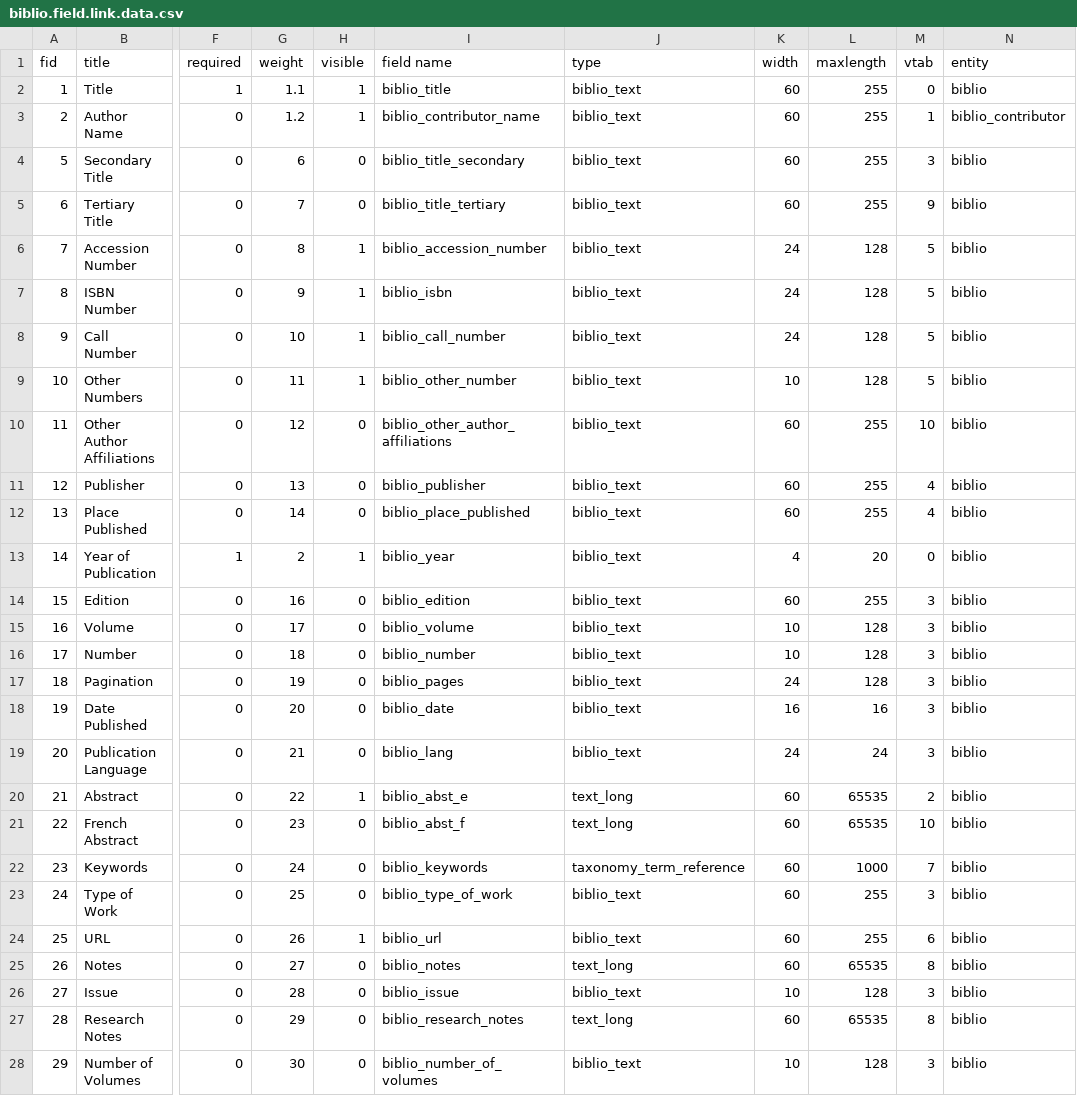
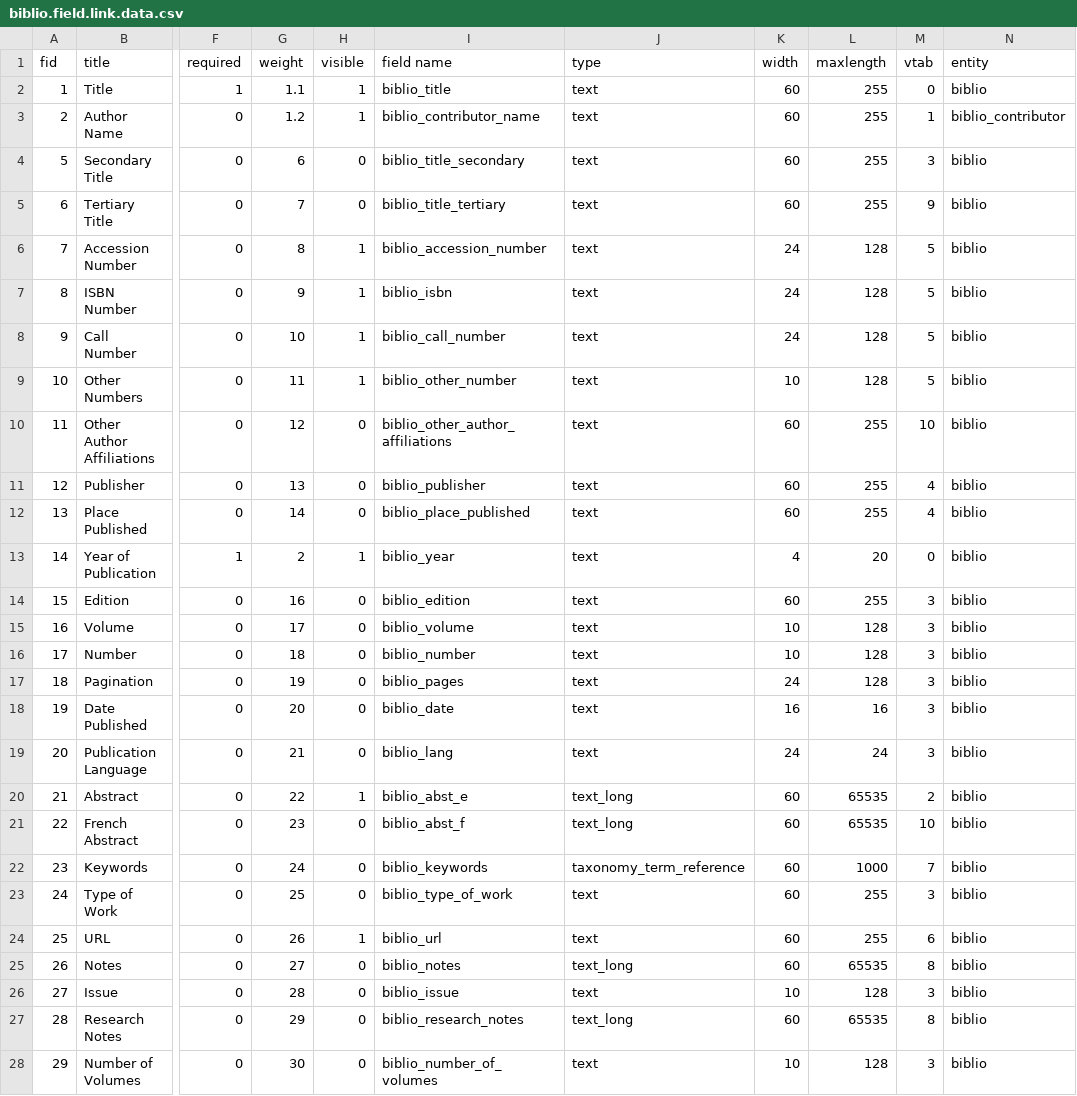
Before and after one commit to Gizra/biblio, a CSV file: misc/biblio.field.link.data.csv, drawn as a sheet; only a part is shown, gaps mark what is left out; the diff covers the shown part only; the diff names each change by its address in the sheet, - before the commit and + after, or states it on an @@ line.

Commit message:
Biblio no longer uses the biblio_text field type, and is now back to using text. Vtab is now stored by modifying the text field instance settings form

```diff
--- a/misc/biblio.field.link.data.csv
+++ b/misc/biblio.field.link.data.csv
-J2:J19 (type): biblio_text
+J2:J19 (type): text
-J23:J24 (type): biblio_text
+J23:J24 (type): text
-J26 (type): biblio_text
+J26 (type): text
-J28 (type): biblio_text
+J28 (type): text
```
Also changed, not shown: 14 edited cells elsewhere in this file, 3 other files.
